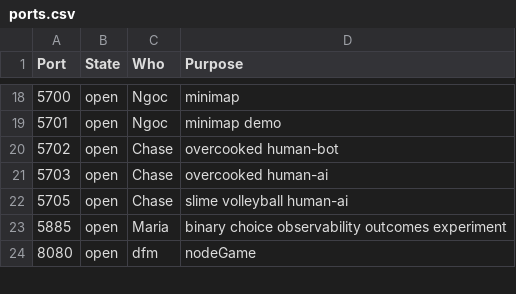
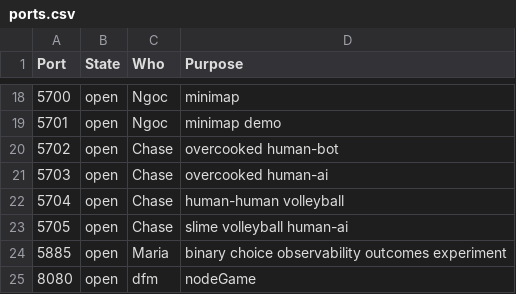
Before and after one commit to DDM-Lab/janus, a CSV file: ports.csv, drawn as a sheet; only a part is shown, gaps mark what is left out; the diff names each change by its address in the sheet, - before the commit and + after, or states it on an @@ line.

Commit message:
update ports per Chase

```diff
--- a/ports.csv
+++ b/ports.csv
+row 22: 5704 | open | Chase | human-human volleyball
```
